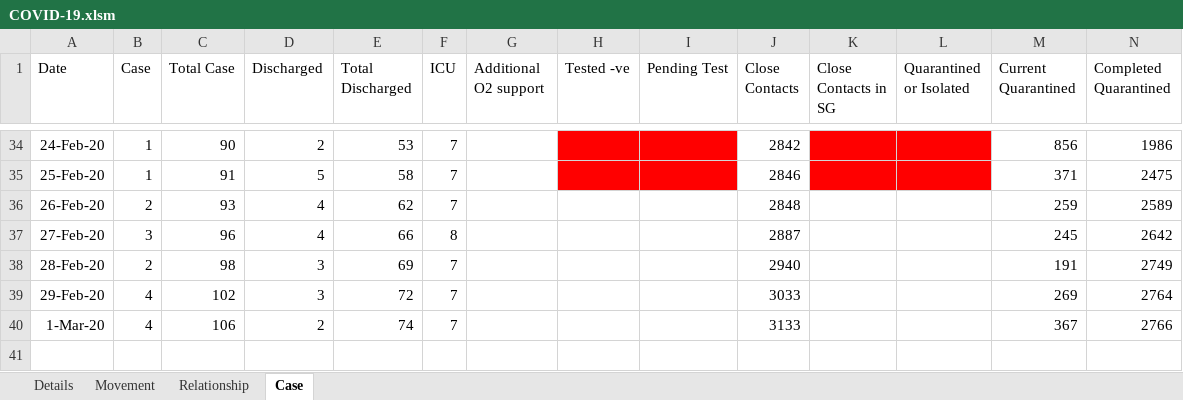
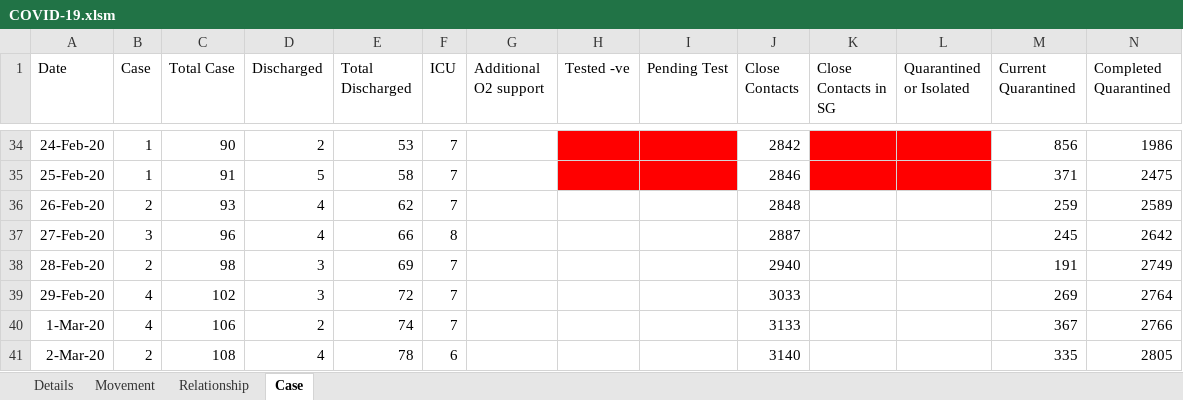
Before and after one commit to tanpuany/covid-19-singapore, an Excel workbook: COVID-19.xlsm, sheet Case, drawn as a sheet; only a part is shown, gaps mark what is left out; values as stored, in another font and other column widths than the file's, no borders; the diff names each change by its address in the sheet, - before the commit and + after, or states it on an @@ line.

```diff
--- a/COVID-19.xlsm (sheet Case)
+++ b/COVID-19.xlsm (sheet Case)
+row 41: 2-Mar-20 | 2 | 108 | 4 | 78 | 6 |  |  |  | 3140 |  |  | 335 | 2805
```
Also changed, not shown: sheet Details, sheet Movement, sheet Relationship, 4 other files.
